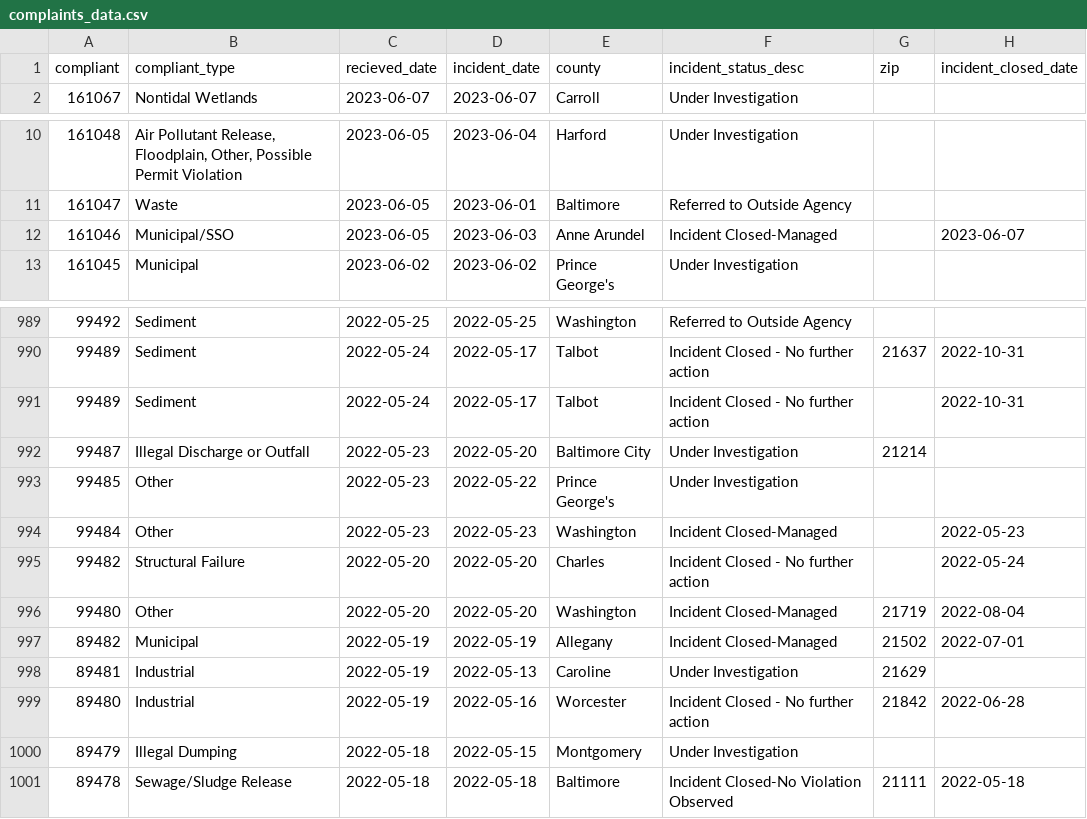
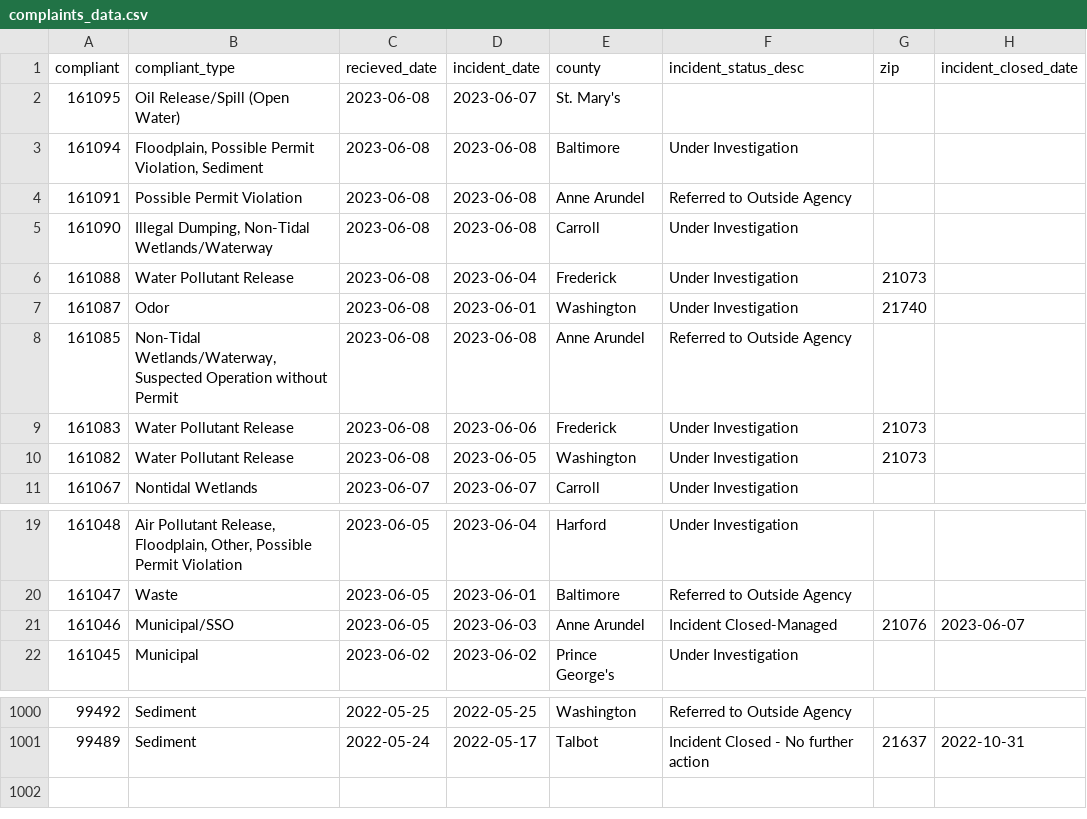
Before and after one commit to amandavhernan/enviro_complaints, a CSV file: complaints_data.csv, drawn as a sheet; only a part is shown, gaps mark what is left out; the diff covers the shown part only.

Commit message:
new complaints found

```diff
--- a/complaints_data.csv
+++ b/complaints_data.csv
@@ -1,2 +1,11 @@
 compliant,compliant_type,recieved_date,incident_date,county,incident_status_desc,zip,incident_closed_date
+161095,Oil Release/Spill (Open Water),2023-06-08,2023-06-07,St. Mary's,,,
+161094,"Floodplain, Possible Permit Violation, Sediment",2023-06-08,2023-06-08,Baltimore,Under Investigation,,
+161091,Possible Permit Violation,2023-06-08,2023-06-08,Anne Arundel,Referred to Outside Agency,,
+161090,"Illegal Dumping, Non-Tidal Wetlands/Waterway",2023-06-08,2023-06-08,Carroll,Under Investigation,,
+161088,Water Pollutant Release,2023-06-08,2023-06-04,Frederick,Under Investigation,21073,
+161087,Odor,2023-06-08,2023-06-01,Washington,Under Investigation,21740,
+161085,"Non-Tidal Wetlands/Waterway, Suspected Operation without Permit",2023-06-08,2023-06-08,Anne Arundel,Referred to Outside Agency,,
+161083,Water Pollutant Release,2023-06-08,2023-06-06,Frederick,Under Investigation,21073,
+161082,Water Pollutant Release,2023-06-08,2023-06-05,Washington,Under Investigation,21073,
 161067,Nontidal Wetlands,2023-06-07,2023-06-07,Carroll,Under Investigation,,
@@ -11,3 +20,3 @@ compliant,compliant_type,recieved_date,incident_date,county,incident_status_desc
 161047,Waste,2023-06-05,2023-06-01,Baltimore,Referred to Outside Agency,,
-161046,Municipal/SSO,2023-06-05,2023-06-03,Anne Arundel,Incident Closed-Managed,,2023-06-07
+161046,Municipal/SSO,2023-06-05,2023-06-03,Anne Arundel,Incident Closed-Managed,21076,2023-06-07
 161045,Municipal,2023-06-02,2023-06-02,Prince George's,Under Investigation,,
@@ -990,12 +1001 @@ compliant,compliant_type,recieved_date,incident_date,county,incident_status_desc
 99489,Sediment,2022-05-24,2022-05-17,Talbot,Incident Closed - No further action,21637,2022-10-31
-99489,Sediment,2022-05-24,2022-05-17,Talbot,Incident Closed - No further action,,2022-10-31
-99487,Illegal Discharge or Outfall,2022-05-23,2022-05-20,Baltimore City,Under Investigation,21214,
-99485,Other,2022-05-23,2022-05-22,Prince George's,Under Investigation,,
-99484,Other,2022-05-23,2022-05-23,Washington,Incident Closed-Managed,,2022-05-23
-99482,Structural Failure,2022-05-20,2022-05-20,Charles,Incident Closed - No further action,,2022-05-24
-99480,Other,2022-05-20,2022-05-20,Washington,Incident Closed-Managed,21719,2022-08-04
-89482,Municipal,2022-05-19,2022-05-19,Allegany,Incident Closed-Managed,21502,2022-07-01
-89481,Industrial,2022-05-19,2022-05-13,Caroline,Under Investigation,21629,
-89480,Industrial,2022-05-19,2022-05-16,Worcester,Incident Closed - No further action,21842,2022-06-28
-89479,Illegal Dumping,2022-05-18,2022-05-15,Montgomery,Under Investigation,,
-89478,Sewage/Sludge Release,2022-05-18,2022-05-18,Baltimore,Incident Closed-No Violation Observed,21111,2022-05-18
```
Also changed, not shown: 2 added rows and 2 edited cells elsewhere in this file, 1 other file.
